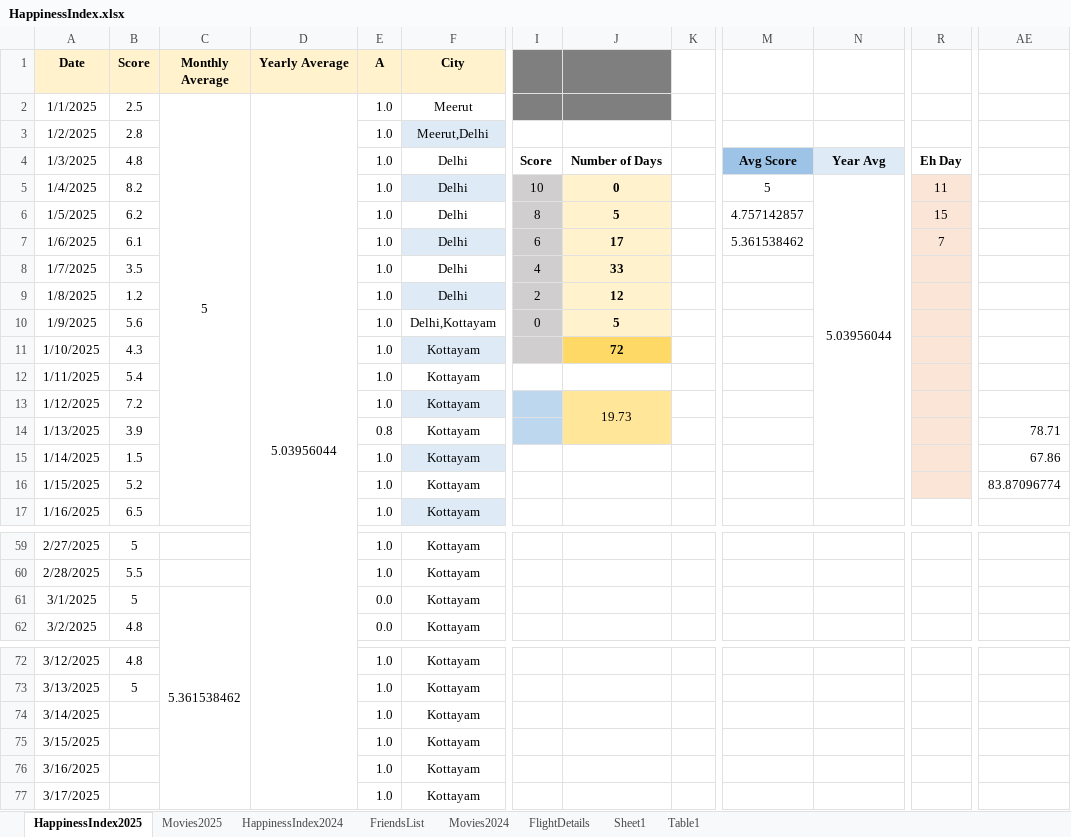
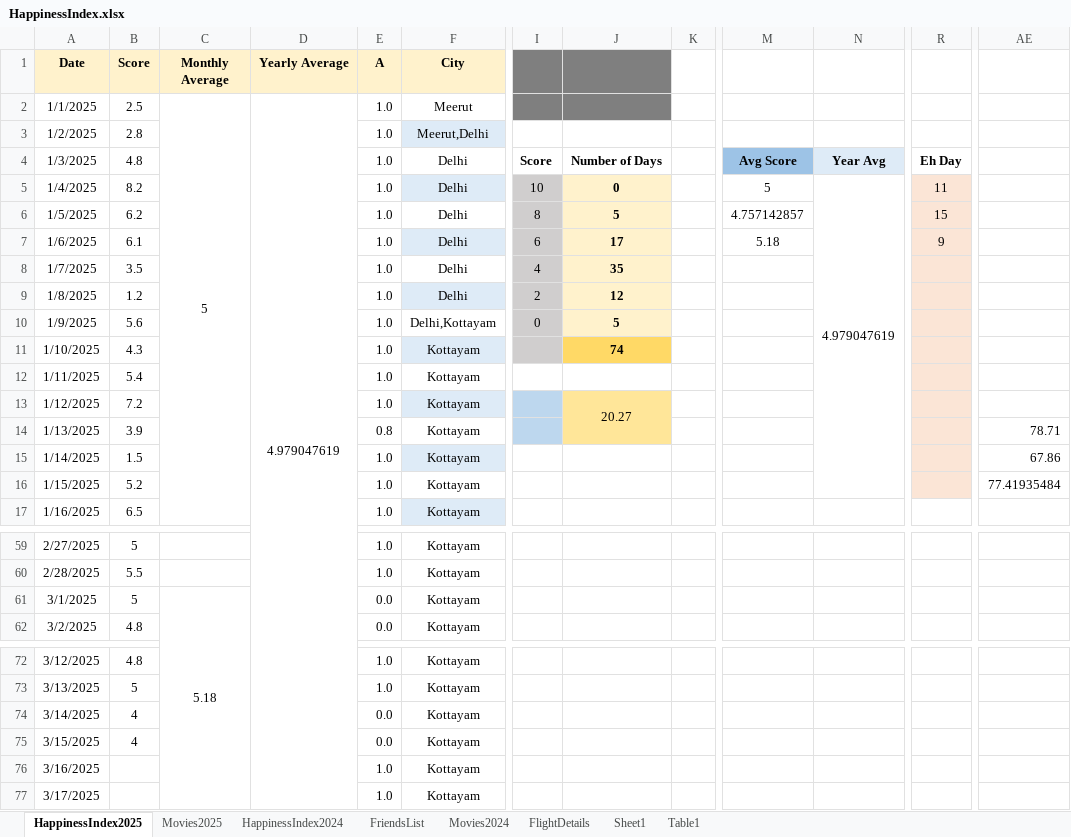
Before and after one commit to Abhinav-1708/Happiness-Index, an Excel workbook: HappinessIndex.xlsx, sheet HappinessIndex2025, drawn as a sheet; only a part is shown, gaps mark what is left out; values as stored, in another font and other column widths than the file's, no borders; charts and pictures and conditional formats not drawn; the diff names each change by its address in the sheet, - before the commit and + after, or states it on an @@ line.

Commit message:
Automated daily backup

```diff
--- a/HappinessIndex.xlsx (sheet HappinessIndex2025)
+++ b/HappinessIndex.xlsx (sheet HappinessIndex2025)
-D2 (Yearly Average): 5.03956044
+D2 (Yearly Average): 4.979047619
-N5: 5.03956044
+N5: 4.979047619
-M7: 5.361538462
+M7: 5.18
-R7: 7
+R7: 9
-J8: 33
+J8: 35
-J11: 72
+J11: 74
-J13: 19.73
+J13: 20.27
-AE16: 83.87096774
+AE16: 77.41935484
-C61 (Monthly Average): 5.361538462
+C61 (Monthly Average): 5.18
-B74:B75 (Score): (empty)
+B74:B75 (Score): 4
-E74:E75 (A): 1.0
+E74:E75 (A): 0.0
```
Also changed, not shown: charts or pictures.
